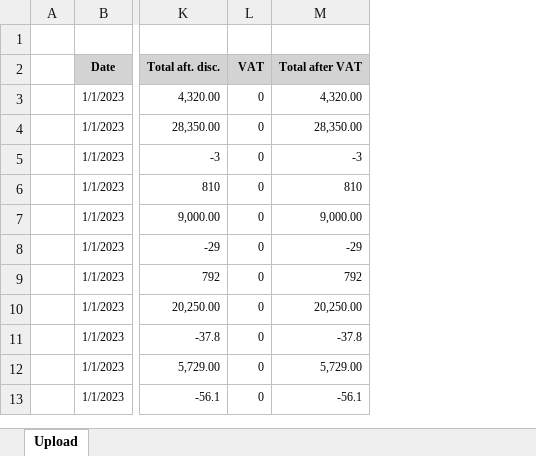
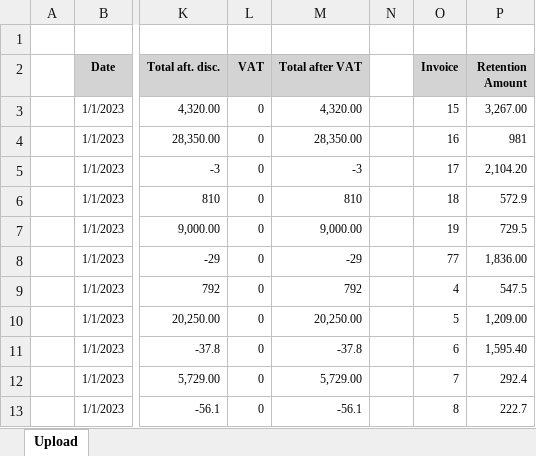
Before and after one commit to AnanthaEswariV/YamyMVC, an Excel workbook: YamyProject/Uploads/Subcontractors-city.xlsx, sheet Upload, drawn as a sheet; only a part is shown, gaps mark what is left out; values as stored, in another font and other column widths than the file's, no borders; conditional formats not drawn; the diff names each change by its address in the sheet, - before the commit and + after, or states it on an @@ line.

Commit message:
Successfully migrated the Purchase Center, Purchase Center Details, and Transaction tables. Implemented the retention functionality and modified the related APIs and calculation logic to support retention-based processing.

```diff
--- a/YamyProject/Uploads/Subcontractors-city.xlsx (sheet Upload)
+++ b/YamyProject/Uploads/Subcontractors-city.xlsx (sheet Upload)
+column N, empty
+column O (Invoice), rows 3-13: 15 | 16 | 17 | 18 | 19 | 77 | 4 | 5 | 6 | 7 | 8
+column P (Retention Amount), rows 3-13: 3,267.00 | 981 | 2,104.20 | 572.9 | 729.5 | 1,836.00 | 547.5 | 1,209.00 | 1,595.40 | 292.4 | 222.7
```
Also changed, not shown: 3 other files.
